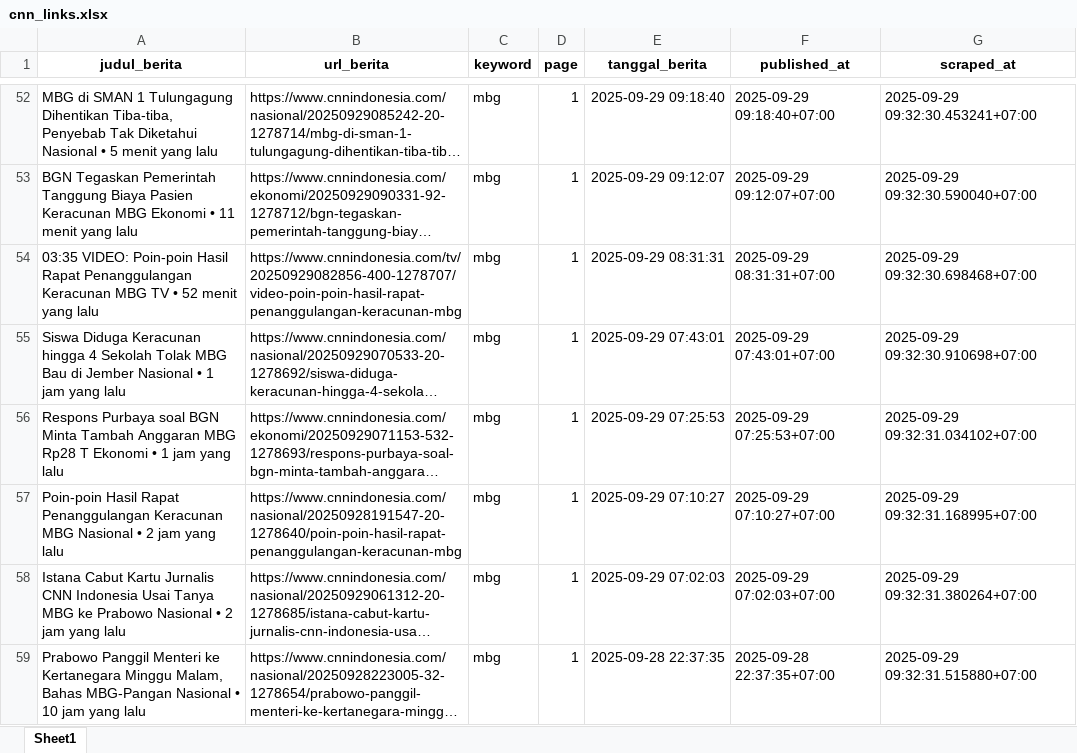
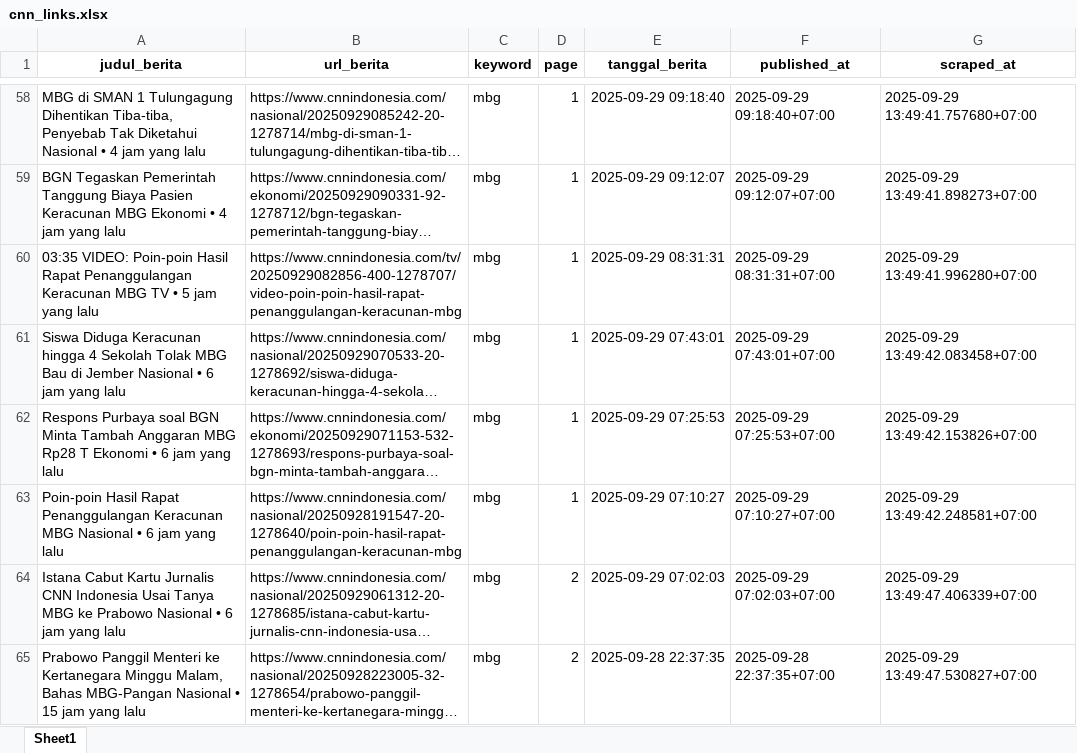
Before and after one commit to ysurya13/monitoring-berita, an Excel workbook: daftar_berita/cnn_links.xlsx, sheet Sheet1, drawn as a sheet; only a part is shown, gaps mark what is left out; long unchanged cells end in …; values as stored, in another font and other column widths than the file's, no borders; addresses are those after the commit; the diff covers the shown part only; the diff names each change by its address in the sheet, - before the commit and + after, or states it on an @@ line.

```diff
--- a/daftar_berita/cnn_links.xlsx (sheet Sheet1)
+++ b/daftar_berita/cnn_links.xlsx (sheet Sheet1)
-A58 (judul_berita): …Nasional • 5 menit yang lalu
+A58 (judul_berita): …Nasional • 4 jam yang lalu
-G58 (scraped_at): 2025-09-29 09:32:30.453241+07:00
+G58 (scraped_at): 2025-09-29 13:49:41.757680+07:00
-A59 (judul_berita): …Ekonomi • 11 menit yang lalu
+A59 (judul_berita): …Ekonomi • 4 jam yang lalu
-G59 (scraped_at): 2025-09-29 09:32:30.590040+07:00
+G59 (scraped_at): 2025-09-29 13:49:41.898273+07:00
-A60 (judul_berita): …TV • 52 menit yang lalu
+A60 (judul_berita): …TV • 5 jam yang lalu
-G60 (scraped_at): 2025-09-29 09:32:30.698468+07:00
+G60 (scraped_at): 2025-09-29 13:49:41.996280+07:00
-A61 (judul_berita): …Nasional • 1 jam yang…
+A61 (judul_berita): …Nasional • 6 jam yang…
-G61 (scraped_at): 2025-09-29 09:32:30.910698+07:00
+G61 (scraped_at): 2025-09-29 13:49:42.083458+07:00
-A62 (judul_berita): …Ekonomi • 1 jam yang…
+A62 (judul_berita): …Ekonomi • 6 jam yang…
-G62 (scraped_at): 2025-09-29 09:32:31.034102+07:00
+G62 (scraped_at): 2025-09-29 13:49:42.153826+07:00
-A63 (judul_berita): …Nasional • 2 jam yang…
+A63 (judul_berita): …Nasional • 6 jam yang…
-G63 (scraped_at): 2025-09-29 09:32:31.168995+07:00
+G63 (scraped_at): 2025-09-29 13:49:42.248581+07:00
-A64 (judul_berita): …Nasional • 2 jam yang…
+A64 (judul_berita): …Nasional • 6 jam yang…
-D64:D65 (page): 1
+D64:D65 (page): 2
-G64 (scraped_at): 2025-09-29 09:32:31.380264+07:00
+G64 (scraped_at): 2025-09-29 13:49:47.406339+07:00
-A65 (judul_berita): …Nasional • 10 jam yang…
+A65 (judul_berita): …Nasional • 15 jam yang…
-G65 (scraped_at): 2025-09-29 09:32:31.515880+07:00
+G65 (scraped_at): 2025-09-29 13:49:47.530827+07:00
```
Also changed, not shown: 34 added rows, 10 removed rows and 145 edited cells elsewhere in this sheet, daftar_berita/cnbc.xlsx, daftar_berita/detik_.xlsx, 16 other files.
